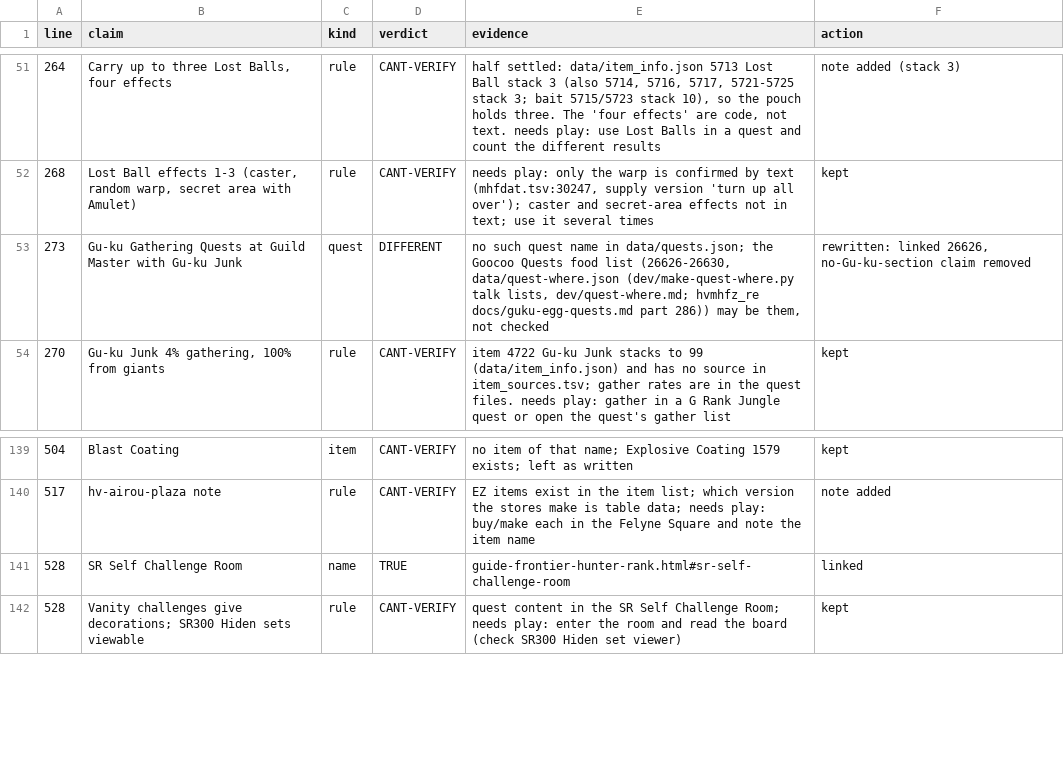
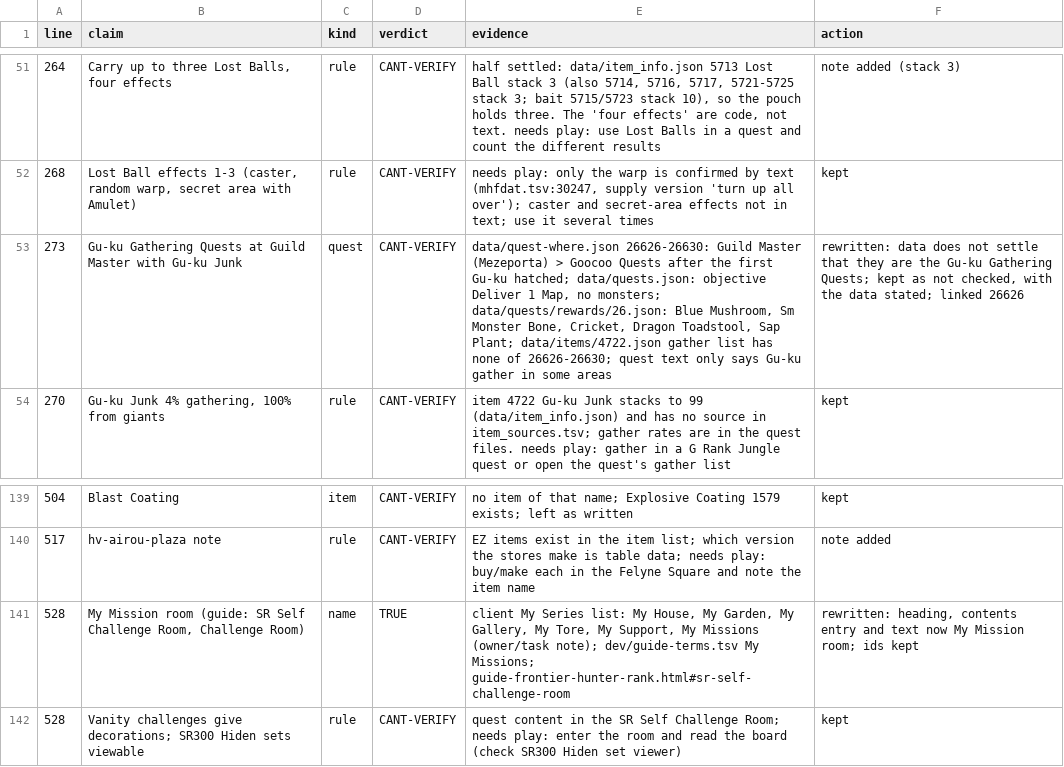
Before and after one commit to EclipseKnight/hvmhfz.eclipseforge.xyz, a TSV file: dev/guide-ledger/guide-frontier-house.tsv, drawn as a sheet; only a part is shown, gaps mark what is left out.

Commit message:
Guide tidy: fix name checker false matches, My Mission room wording, Gu-ku quest note
Guide NPC term renamed, Premium (transmog) and Conquest (Hunter Navi) allow-listed, House page My Mission room text (matches the hunter-rank page), Goocoo food quests described from their data (still not checked in play), ledger rows and Hunsterverse summary regenerated.

```diff
--- a/dev/guide-ledger/guide-frontier-house.tsv
+++ b/dev/guide-ledger/guide-frontier-house.tsv
@@ -52,3 +52,3 @@ line	claim	kind	verdict	evidence	action
 268	Lost Ball effects 1-3 (caster, random warp, secret area with Amulet)	rule	CANT-VERIFY	needs play: only the warp is confirmed by text (mhfdat.tsv:30247, supply version 'turn up all over'); caster and secret-area effects not in text; use it several times	kept
-273	Gu-ku Gathering Quests at Guild Master with Gu-ku Junk	quest	DIFFERENT	no such quest name in data/quests.json; the Goocoo Quests food list (26626-26630, data/quest-where.json (dev/make-quest-where.py talk lists, dev/quest-where.md; hvmhfz_re docs/guku-egg-quests.md part 286)) may be them, not checked	rewritten: linked 26626, no-Gu-ku-section claim removed
+273	Gu-ku Gathering Quests at Guild Master with Gu-ku Junk	quest	CANT-VERIFY	data/quest-where.json 26626-26630: Guild Master (Mezeporta) > Goocoo Quests after the first Gu-ku hatched; data/quests.json: objective Deliver 1 Map, no monsters; data/quests/rewards/26.json: Blue Mushroom, Sm Monster Bone, Cricket, Dragon Toadstool, Sap Plant; data/items/4722.json gather list has none of 26626-26630; quest text only says Gu-ku gather in some areas	rewritten: data does not settle that they are the Gu-ku Gathering Quests; kept as not checked, with the data stated; linked 26626
 270	Gu-ku Junk 4% gathering, 100% from giants	rule	CANT-VERIFY	item 4722 Gu-ku Junk stacks to 99 (data/item_info.json) and has no source in item_sources.tsv; gather rates are in the quest files. needs play: gather in a G Rank Jungle quest or open the quest's gather list	kept
@@ -140,3 +140,3 @@ line	claim	kind	verdict	evidence	action
 517	hv-airou-plaza note	rule	CANT-VERIFY	EZ items exist in the item list; which version the stores make is table data; needs play: buy/make each in the Felyne Square and note the item name	note added
-528	SR Self Challenge Room	name	TRUE	guide-frontier-hunter-rank.html#sr-self-challenge-room	linked
+528	My Mission room (guide: SR Self Challenge Room, Challenge Room)	name	TRUE	client My Series list: My House, My Garden, My Gallery, My Tore, My Support, My Missions (owner/task note); dev/guide-terms.tsv My Missions; guide-frontier-hunter-rank.html#sr-self-challenge-room	rewritten: heading, contents entry and text now My Mission room; ids kept
 528	Vanity challenges give decorations; SR300 Hiden sets viewable	rule	CANT-VERIFY	quest content in the SR Self Challenge Room; needs play: enter the room and read the board (check SR300 Hiden set viewer)	kept
```
Also changed, not shown: dev/guide-names-allow.tsv, dev/guide-terms.tsv, 2 other files.
